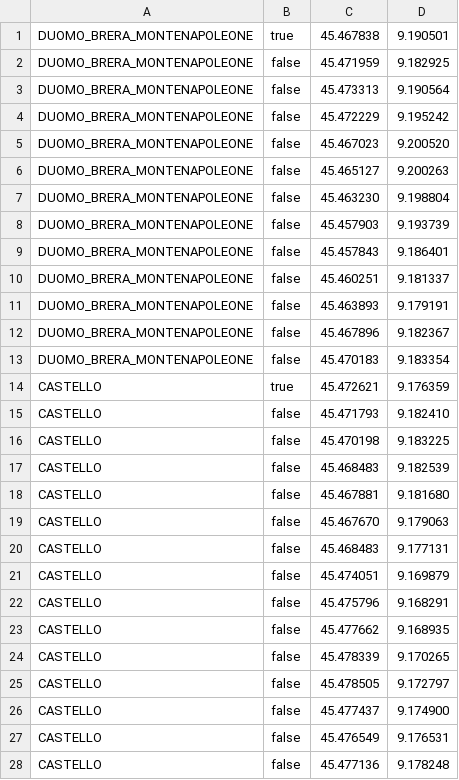
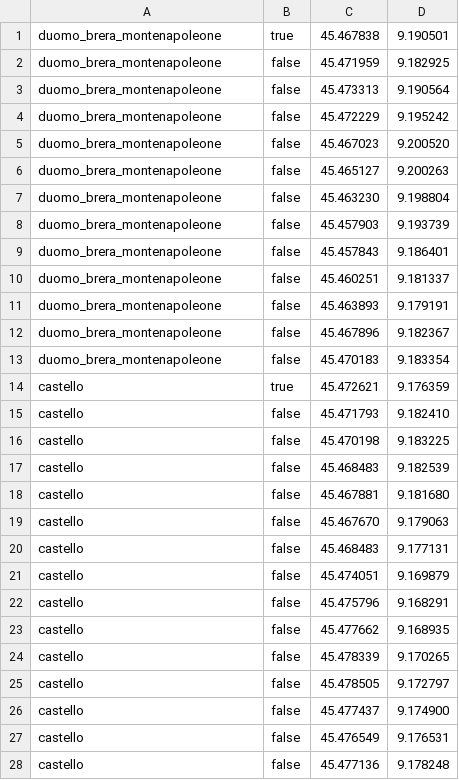
Before and after one commit to mtthss/stay-milano, a CSV file: StayMilano/assets/areas_points.csv, drawn as a sheet; only a part is shown; the diff covers the shown part only.

```diff
--- a/StayMilano/assets/areas_points.csv
+++ b/StayMilano/assets/areas_points.csv
@@ -1,28 +1,28 @@
-DUOMO_BRERA_MONTENAPOLEONE,true,45.467838, 9.190501
-DUOMO_BRERA_MONTENAPOLEONE,false,45.471959, 9.182925
-DUOMO_BRERA_MONTENAPOLEONE,false,45.473313, 9.190564
-DUOMO_BRERA_MONTENAPOLEONE,false,45.472229, 9.195242
-DUOMO_BRERA_MONTENAPOLEONE,false,45.467023, 9.200520
-DUOMO_BRERA_MONTENAPOLEONE,false,45.465127, 9.200263
-DUOMO_BRERA_MONTENAPOLEONE,false,45.463230, 9.198804
-DUOMO_BRERA_MONTENAPOLEONE,false,45.457903, 9.193739
-DUOMO_BRERA_MONTENAPOLEONE,false,45.457843, 9.186401
-DUOMO_BRERA_MONTENAPOLEONE,false,45.460251, 9.181337
-DUOMO_BRERA_MONTENAPOLEONE,false,45.463893, 9.179191
-DUOMO_BRERA_MONTENAPOLEONE,false,45.467896, 9.182367
-DUOMO_BRERA_MONTENAPOLEONE,false,45.470183, 9.183354
-CASTELLO,true,45.472621, 9.176359
-CASTELLO,false,45.471793, 9.182410
-CASTELLO,false,45.470198, 9.183225
-CASTELLO,false,45.468483, 9.182539
-CASTELLO,false,45.467881, 9.181680
-CASTELLO,false,45.467670, 9.179063
-CASTELLO,false,45.468483, 9.177131
-CASTELLO,false,45.474051, 9.169879
-CASTELLO,false,45.475796, 9.168291
-CASTELLO,false,45.477662, 9.168935
-CASTELLO,false,45.478339, 9.170265
-CASTELLO,false,45.478505, 9.172797
-CASTELLO,false,45.477437, 9.174900
-CASTELLO,false,45.476549, 9.176531
-CASTELLO,false,45.477136, 9.178248
+duomo_brera_montenapoleone,true,45.467838, 9.190501
+duomo_brera_montenapoleone,false,45.471959, 9.182925
+duomo_brera_montenapoleone,false,45.473313, 9.190564
+duomo_brera_montenapoleone,false,45.472229, 9.195242
+duomo_brera_montenapoleone,false,45.467023, 9.200520
+duomo_brera_montenapoleone,false,45.465127, 9.200263
+duomo_brera_montenapoleone,false,45.463230, 9.198804
+duomo_brera_montenapoleone,false,45.457903, 9.193739
+duomo_brera_montenapoleone,false,45.457843, 9.186401
+duomo_brera_montenapoleone,false,45.460251, 9.181337
+duomo_brera_montenapoleone,false,45.463893, 9.179191
+duomo_brera_montenapoleone,false,45.467896, 9.182367
+duomo_brera_montenapoleone,false,45.470183, 9.183354
+castello,true,45.472621, 9.176359
+castello,false,45.471793, 9.182410
+castello,false,45.470198, 9.183225
+castello,false,45.468483, 9.182539
+castello,false,45.467881, 9.181680
+castello,false,45.467670, 9.179063
+castello,false,45.468483, 9.177131
+castello,false,45.474051, 9.169879
+castello,false,45.475796, 9.168291
+castello,false,45.477662, 9.168935
+castello,false,45.478339, 9.170265
+castello,false,45.478505, 9.172797
+castello,false,45.477437, 9.174900
+castello,false,45.476549, 9.176531
+castello,false,45.477136, 9.178248
```
Also changed, not shown: 1 edited cell elsewhere in this file, StayMilano/assets/poi.csv, 4 other files.
